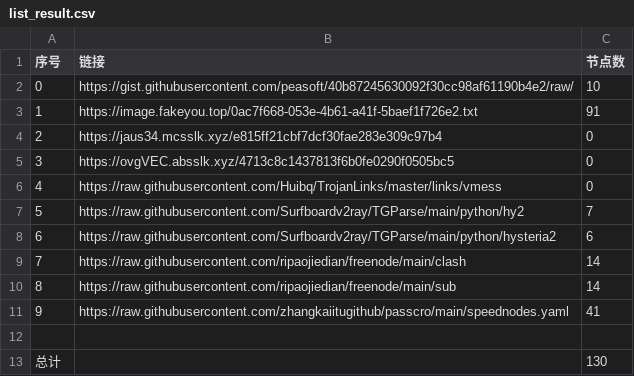
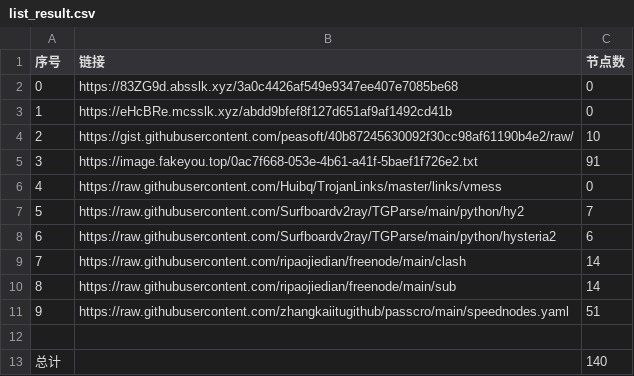
Before and after one commit to dqt081228OHVGFY/NoMoreWalls, a CSV file: list_result.csv, drawn as a sheet; removed rows and columns are numbered as before the commit, all else as after; the diff names each change by its address in the sheet, - before the commit and + after, or states it on an @@ line.

```diff
--- a/list_result.csv
+++ b/list_result.csv
+row 2: 0 | https://83ZG9d.absslk.xyz/3a0c4426af549e9347ee407e7085be68 | 0
+row 3: 1 | https://eHcBRe.mcsslk.xyz/abdd9bfef8f127d651af9af1492cd41b | 0
@@ column A (序号) renumbered between rows 4 and 5 @@
-row 4: 2 | https://jaus34.mcsslk.xyz/e815ff21cbf7dcf30fae283e309c97b4 | 0
-row 5: 3 | https://ovgVEC.absslk.xyz/4713c8c1437813f6b0fe0290f0505bc5 | 0
-C11 (节点数): 41
+C11 (节点数): 51
-C13 (节点数): 130
+C13 (节点数): 140
```
Also changed, not shown: 18 other files.
